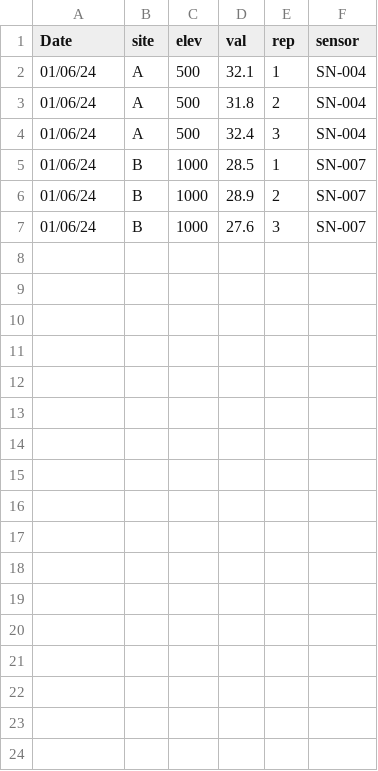
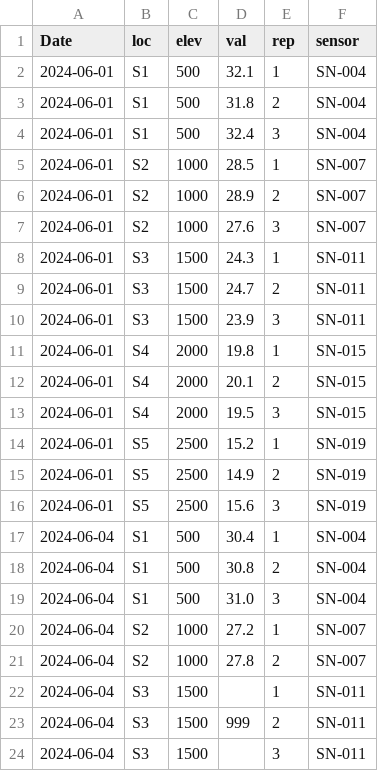
Before and after one commit to jedgroev/rdm_and_fair_data_vulnerable_earth_exercise, a CSV file: thesis_data/data_v2.csv, drawn as a sheet.

Commit message:
thesis_data: copy exact values from good repo, rename columns cryptically, add 999/NA bad values, make data.csv and data_v2.csv copies

```diff
--- a/thesis_data/data_v2.csv
+++ b/thesis_data/data_v2.csv
@@ -1,7 +1,24 @@
-Date ,site,elev,val,rep,sensor
-01/06/24 ,A,500,32.1,1,SN-004
-01/06/24 ,A,500,31.8,2,SN-004
-01/06/24 ,A,500,32.4,3,SN-004
-01/06/24 ,B,1000,28.5,1,SN-007
-01/06/24 ,B,1000,28.9,2,SN-007
-01/06/24 ,B,1000,27.6,3,SN-007
+Date ,loc,elev,val,rep,sensor
+2024-06-01,S1,500,32.1,1,SN-004
+2024-06-01,S1,500,31.8,2,SN-004
+2024-06-01,S1,500,32.4,3,SN-004
+2024-06-01,S2,1000,28.5,1,SN-007
+2024-06-01,S2,1000,28.9,2,SN-007
+2024-06-01,S2,1000,27.6,3,SN-007
+2024-06-01,S3,1500,24.3,1,SN-011
+2024-06-01,S3,1500,24.7,2,SN-011
+2024-06-01,S3,1500,23.9,3,SN-011
+2024-06-01,S4,2000,19.8,1,SN-015
+2024-06-01,S4,2000,20.1,2,SN-015
+2024-06-01,S4,2000,19.5,3,SN-015
+2024-06-01,S5,2500,15.2,1,SN-019
+2024-06-01,S5,2500,14.9,2,SN-019
+2024-06-01,S5,2500,15.6,3,SN-019
+2024-06-04,S1,500,30.4,1,SN-004
+2024-06-04,S1,500,30.8,2,SN-004
+2024-06-04,S1,500,31.0,3,SN-004
+2024-06-04,S2,1000,27.2,1,SN-007
+2024-06-04,S2,1000,27.8,2,SN-007
+2024-06-04,S3,1500,,1,SN-011
+2024-06-04,S3,1500,999,2,SN-011
+2024-06-04,S3,1500,,3,SN-011
```
Also changed, not shown: thesis_data/data.csv, thesis_data/data_FINAL.csv, 1 other file.
